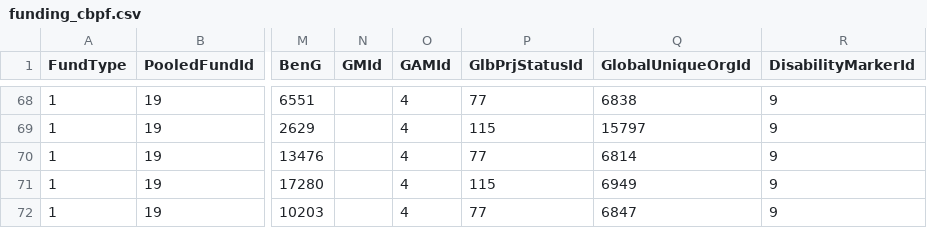
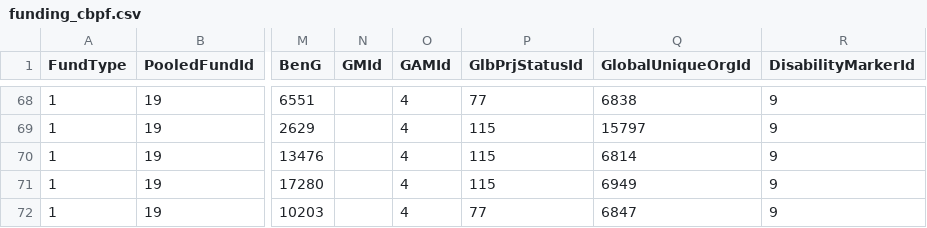
Before and after one commit to jayasekhon/South-Sudan-Dashboard, a CSV file: data/funding_cbpf.csv, drawn as a sheet; only a part is shown, gaps mark what is left out; the diff names each change by its address in the sheet, - before the commit and + after, or states it on an @@ line.

```diff
--- a/data/funding_cbpf.csv
+++ b/data/funding_cbpf.csv
-P70 (GlbPrjStatusId): 77
+P70 (GlbPrjStatusId): 115
```
Also changed, not shown: data/appeals.csv, data/emergencies.csv, 4 other files.
